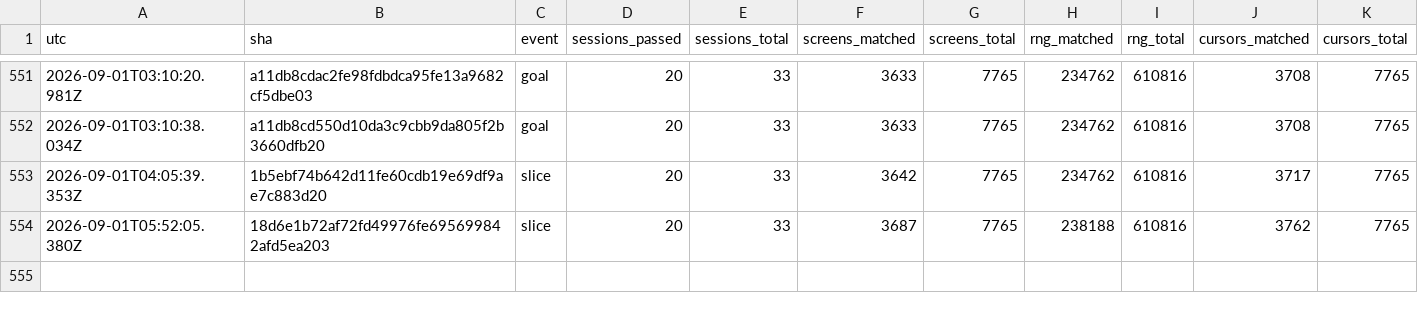
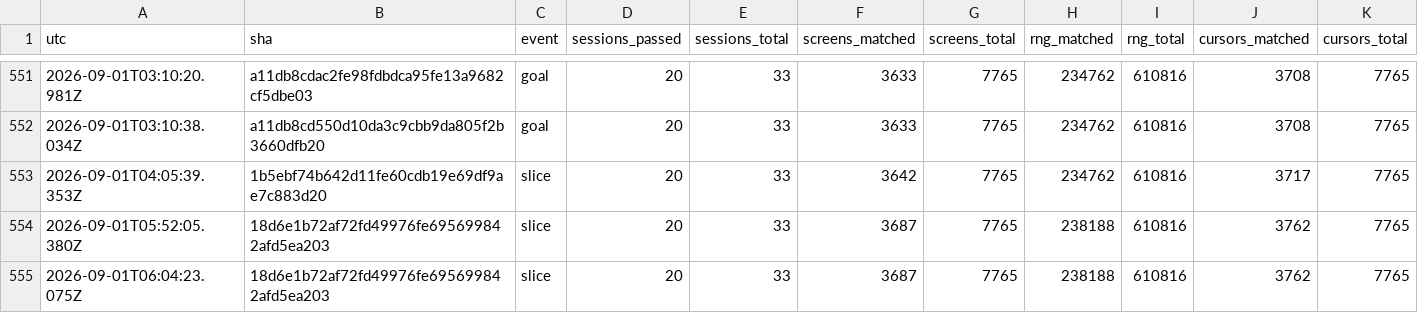
Before and after one commit to vtjeng/teleport-contest, a TSV file: SCORE.tsv, drawn as a sheet; only a part is shown, gaps mark what is left out; rows hold the shown columns only; the diff names each change by its address in the sheet, - before the commit and + after, or states it on an @@ line.

```diff
--- a/SCORE.tsv
+++ b/SCORE.tsv
+row 555: 2026-09-01T06:04:23.075Z | 18d6e1b72af72fd49976fe695699842afd5ea203 | slice | 20 | 33 | 3687 | 7765 | 238188 | 610816 | 3762 | 7765
```
Also changed, not shown: 1 other file.
